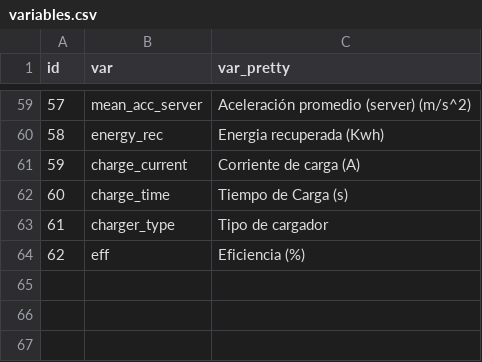
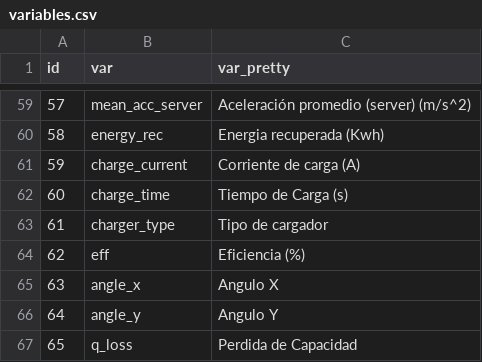
Before and after one commit to sechava4/monitoreogrid, a CSV file: app/variables.csv, drawn as a sheet; only a part is shown, gaps mark what is left out.

```diff
--- a/app/variables.csv
+++ b/app/variables.csv
@@ -64 +64,4 @@ id,var,var_pretty
 62,eff,Eficiencia (%)
+63,angle_x,Angulo X
+64,angle_y,Angulo Y
+65,q_loss,Perdida de Capacidad
```
Also changed, not shown: 9 other files.
